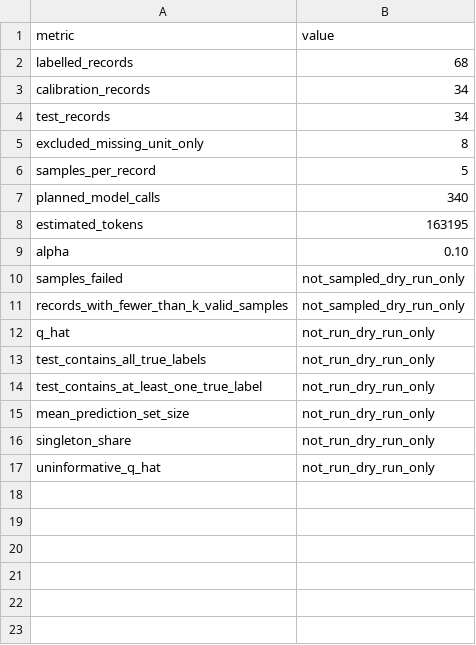
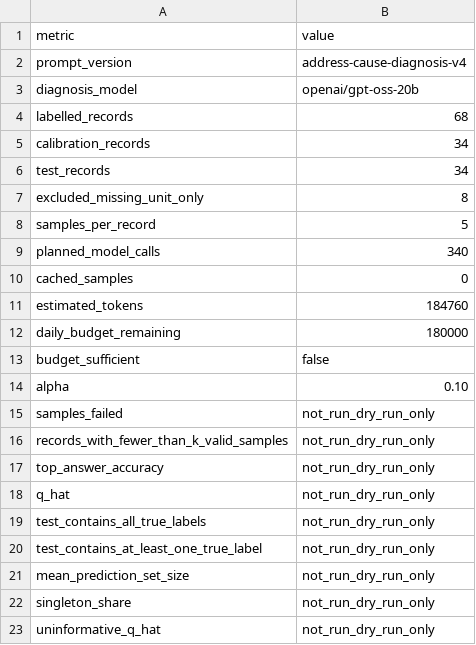
Before and after one commit to voyerdavid08-collab/address-intelligence-platform, a CSV file: reports/remediation_calibration.csv, drawn as a sheet.

Commit message:
feat: diagnosis v4 taxonomy, submitted-address features, per-model token budget

```diff
--- a/reports/remediation_calibration.csv
+++ b/reports/remediation_calibration.csv
@@ -1,2 +1,4 @@
 metric,value
+prompt_version,address-cause-diagnosis-v4
+diagnosis_model,openai/gpt-oss-20b
 labelled_records,68
@@ -7,6 +9,10 @@ samples_per_record,5
 planned_model_calls,340
-estimated_tokens,163195
+cached_samples,0
+estimated_tokens,184760
+daily_budget_remaining,180000
+budget_sufficient,false
 alpha,0.10
-samples_failed,not_sampled_dry_run_only
-records_with_fewer_than_k_valid_samples,not_sampled_dry_run_only
+samples_failed,not_run_dry_run_only
+records_with_fewer_than_k_valid_samples,not_run_dry_run_only
+top_answer_accuracy,not_run_dry_run_only
 q_hat,not_run_dry_run_only
```
Also changed, not shown: 10 other files.
